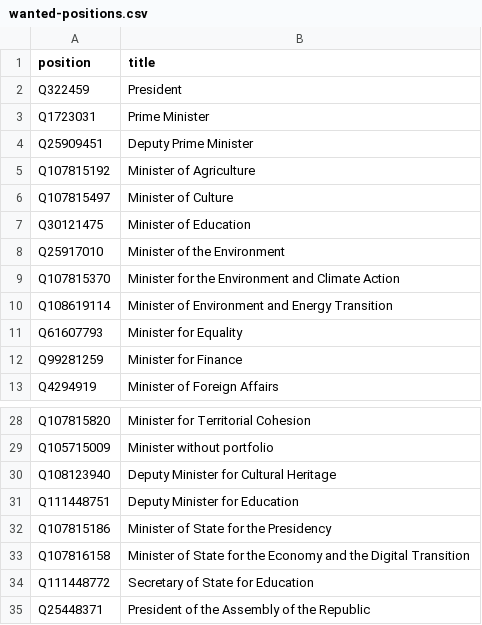
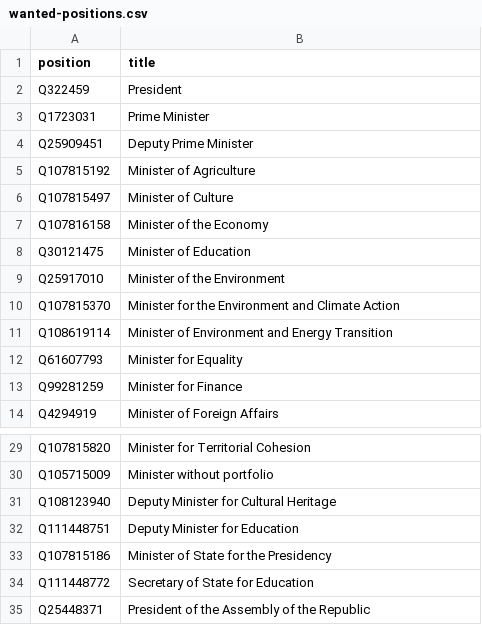
Before and after one commit to every-politician-scrapers/portugal-cabinet, a CSV file: wikidata/wanted-positions.csv, drawn as a sheet; only a part is shown, gaps mark what is left out; removed rows and columns are numbered as before the commit, all else as after; the diff names each change by its address in the sheet, - before the commit and + after, or states it on an @@ line.

Commit message:
rename Economy Minister position

```diff
--- a/wikidata/wanted-positions.csv
+++ b/wikidata/wanted-positions.csv
+row 7: Q107816158 | Minister of the Economy
-row 33: Q107816158 | Minister of State for the Economy and the Digital Transition
```
